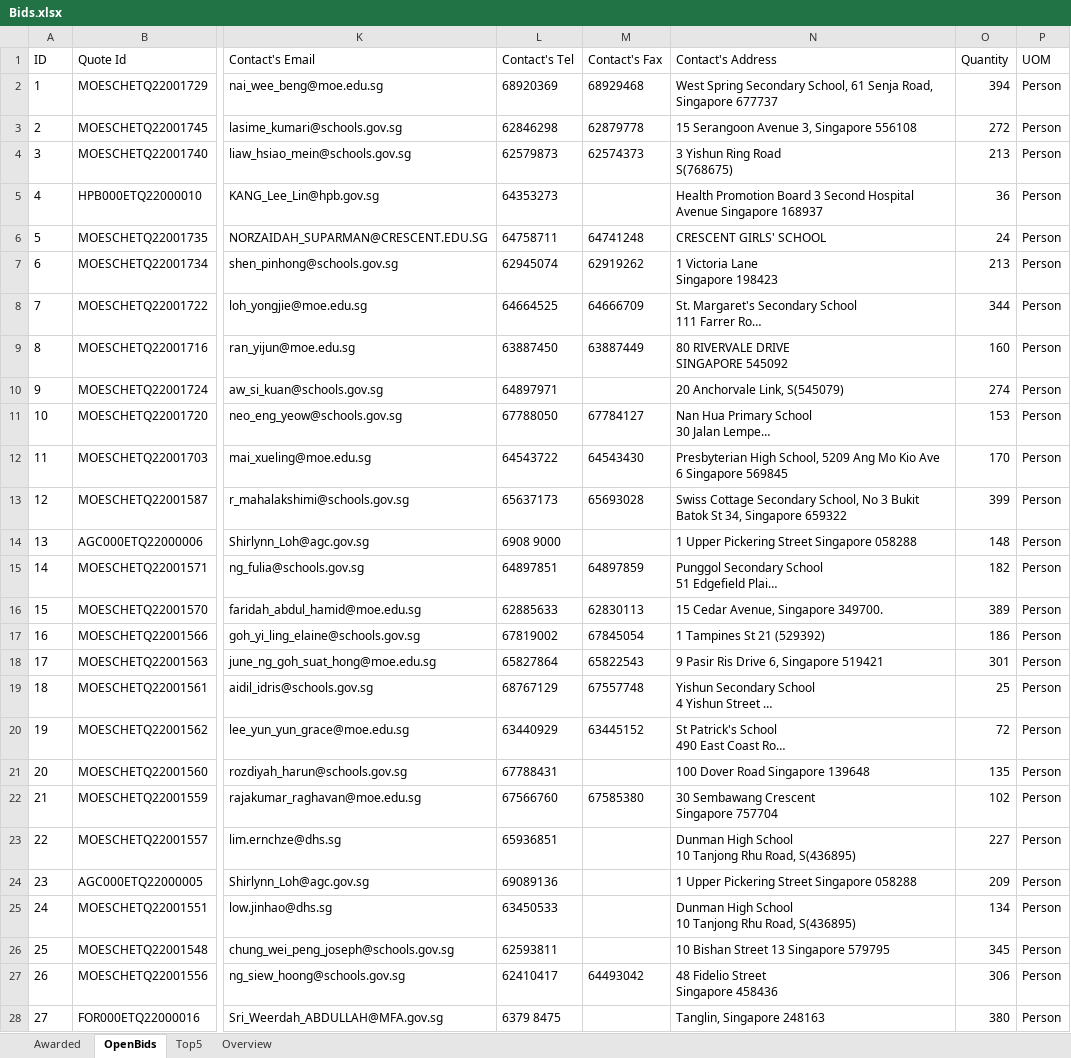
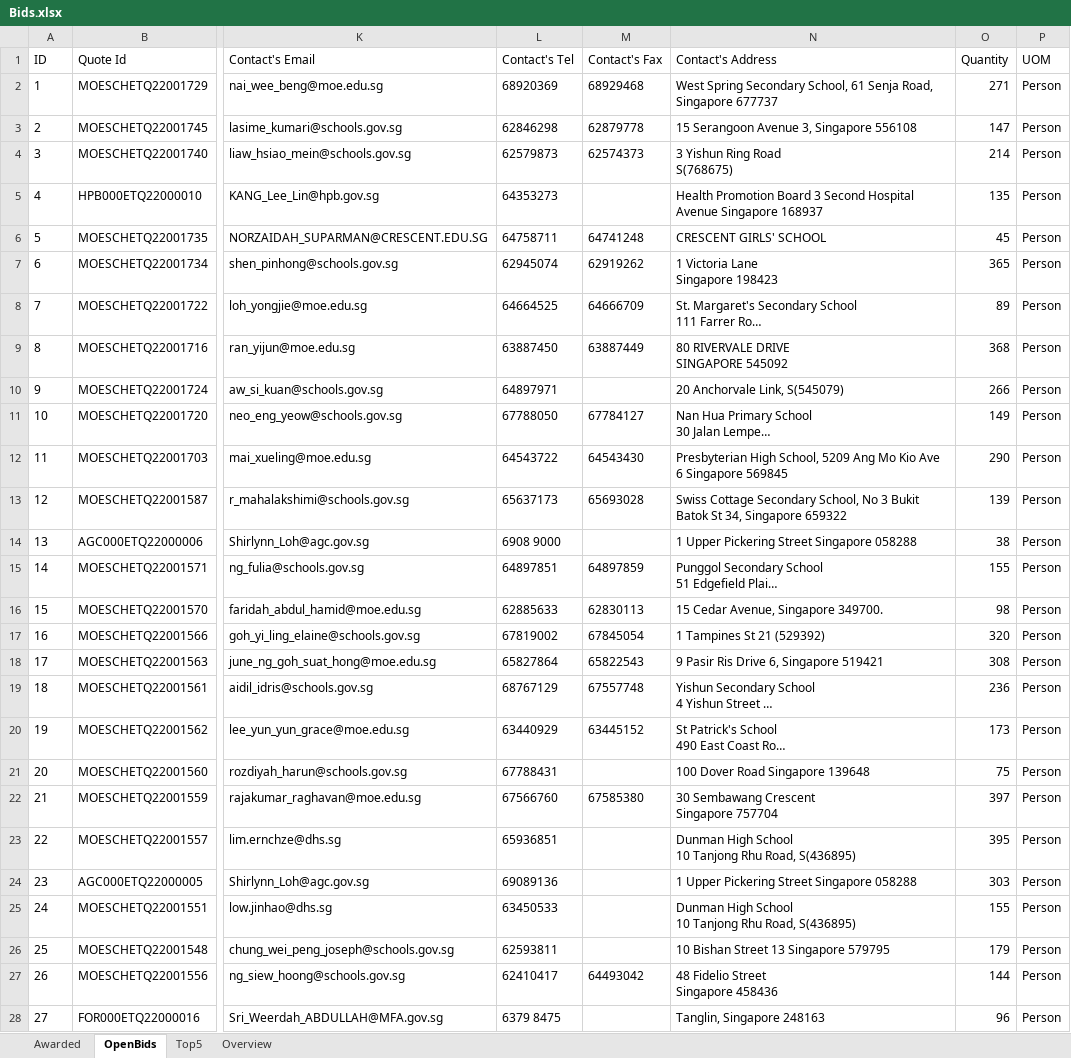
Before and after one commit to lambda100/sct9-diamond-proj1, an Excel workbook: output/Bids.xlsx, sheet OpenBids, drawn as a sheet; only a part is shown, gaps mark what is left out; long unchanged cells end in …; values as stored, in another font and other column widths than the file's, no borders; the diff covers the shown part only; the diff names each change by its address in the sheet, - before the commit and + after, or states it on an @@ line.

```diff
--- a/output/Bids.xlsx (sheet OpenBids)
+++ b/output/Bids.xlsx (sheet OpenBids)
-O2 (Quantity): 394
+O2 (Quantity): 271
-O3 (Quantity): 272
+O3 (Quantity): 147
-O4 (Quantity): 213
+O4 (Quantity): 214
-O5 (Quantity): 36
+O5 (Quantity): 135
-O6 (Quantity): 24
+O6 (Quantity): 45
-O7 (Quantity): 213
+O7 (Quantity): 365
-O8 (Quantity): 344
+O8 (Quantity): 89
-O9 (Quantity): 160
+O9 (Quantity): 368
-O10 (Quantity): 274
+O10 (Quantity): 266
-O11 (Quantity): 153
+O11 (Quantity): 149
-O12 (Quantity): 170
+O12 (Quantity): 290
-O13 (Quantity): 399
+O13 (Quantity): 139
-O14 (Quantity): 148
+O14 (Quantity): 38
-O15 (Quantity): 182
+O15 (Quantity): 155
-O16 (Quantity): 389
+O16 (Quantity): 98
-O17 (Quantity): 186
+O17 (Quantity): 320
-O18 (Quantity): 301
+O18 (Quantity): 308
-O19 (Quantity): 25
+O19 (Quantity): 236
-O20 (Quantity): 72
+O20 (Quantity): 173
-O21 (Quantity): 135
+O21 (Quantity): 75
-O22 (Quantity): 102
+O22 (Quantity): 397
-O23 (Quantity): 227
+O23 (Quantity): 395
-O24 (Quantity): 209
+O24 (Quantity): 303
-O25 (Quantity): 134
+O25 (Quantity): 155
-O26 (Quantity): 345
+O26 (Quantity): 179
-O27 (Quantity): 306
+O27 (Quantity): 144
-O28 (Quantity): 380
+O28 (Quantity): 96
```
Also changed, not shown: 21 edited cells elsewhere in this sheet, sheet Top5, sheet Overview, output/Bids_220412.xlsx.
